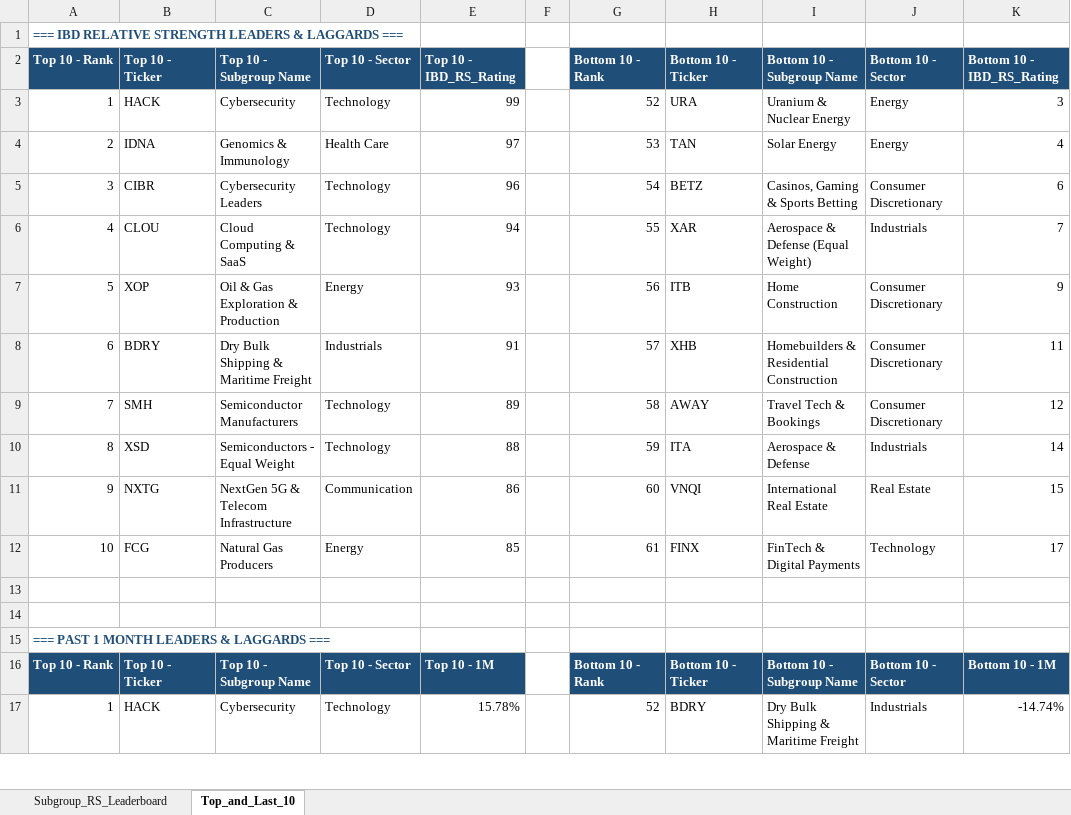
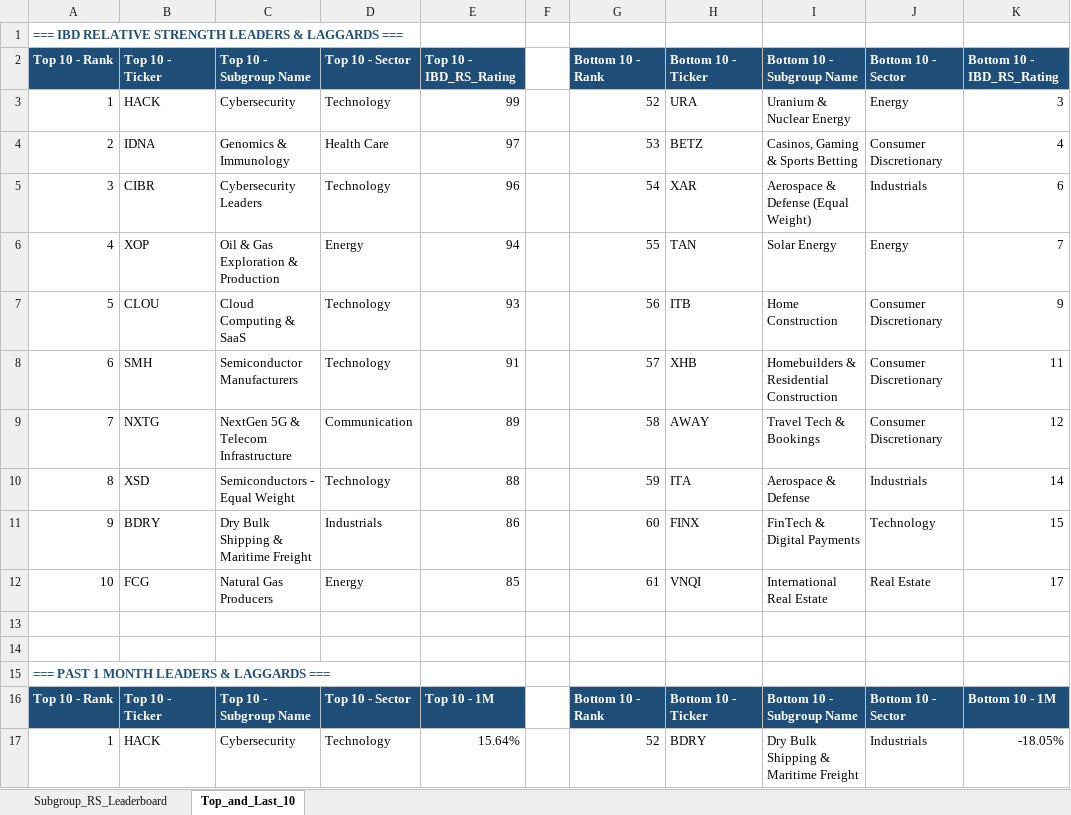
Before and after one commit to Jamesssurfer/SubGroup-Tracker, an Excel workbook: Subgroup_RS_Leaderboard.xlsx, sheet Top_and_Last_10, drawn as a sheet; only a part is shown; values as stored, in another font and other column widths than the file's, no borders; formulas without a stored value are shown as written; the diff covers the shown part only; the diff names each change by its address in the sheet, - before the commit and + after, or states it on an @@ line.

```diff
--- a/Subgroup_RS_Leaderboard.xlsx (sheet Top_and_Last_10)
+++ b/Subgroup_RS_Leaderboard.xlsx (sheet Top_and_Last_10)
-H4: TAN
+H4: BETZ
-I4: Solar Energy
+I4: Casinos, Gaming & Sports Betting
-J4: Energy
+J4: Consumer Discretionary
-H5: BETZ
+H5: XAR
-I5: Casinos, Gaming & Sports Betting
+I5: Aerospace & Defense (Equal Weight)
-J5: Consumer Discretionary
+J5: Industrials
-B6: CLOU
+B6: XOP
-C6: Cloud Computing & SaaS
+C6: Oil & Gas Exploration & Production
-D6: Technology
+D6: Energy
-H6: XAR
+H6: TAN
-I6: Aerospace & Defense (Equal Weight)
+I6: Solar Energy
-J6: Industrials
+J6: Energy
-B7: XOP
+B7: CLOU
-C7: Oil & Gas Exploration & Production
+C7: Cloud Computing & SaaS
-D7: Energy
+D7: Technology
-B8: BDRY
+B8: SMH
-C8: Dry Bulk Shipping & Maritime Freight
+C8: Semiconductor Manufacturers
-D8: Industrials
+D8: Technology
-B9: SMH
+B9: NXTG
-C9: Semiconductor Manufacturers
+C9: NextGen 5G & Telecom Infrastructure
-D9: Technology
+D9: Communication
-B11: NXTG
+B11: BDRY
-C11: NextGen 5G & Telecom Infrastructure
+C11: Dry Bulk Shipping & Maritime Freight
-D11: Communication
+D11: Industrials
-H11: VNQI
+H11: FINX
-I11: International Real Estate
+I11: FinTech & Digital Payments
-J11: Real Estate
+J11: Technology
-H12: FINX
+H12: VNQI
-I12: FinTech & Digital Payments
+I12: International Real Estate
-J12: Technology
+J12: Real Estate
-E17: 15.78%
+E17: 15.64%
-K17: -14.74%
+K17: -18.05%
```
Also changed, not shown: 4 added rows, 4 removed rows and 181 edited cells elsewhere in this sheet, sheet Subgroup_RS_Leaderboard.
